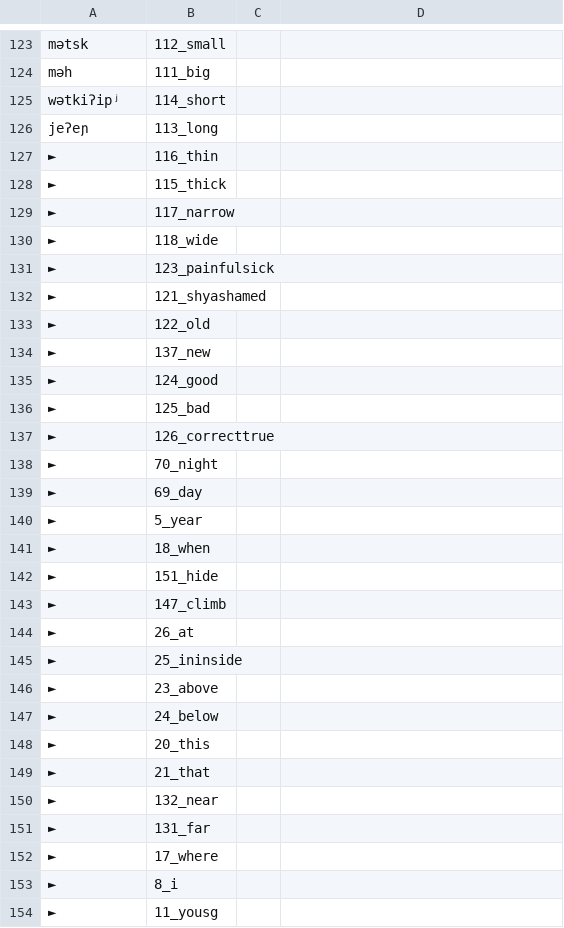
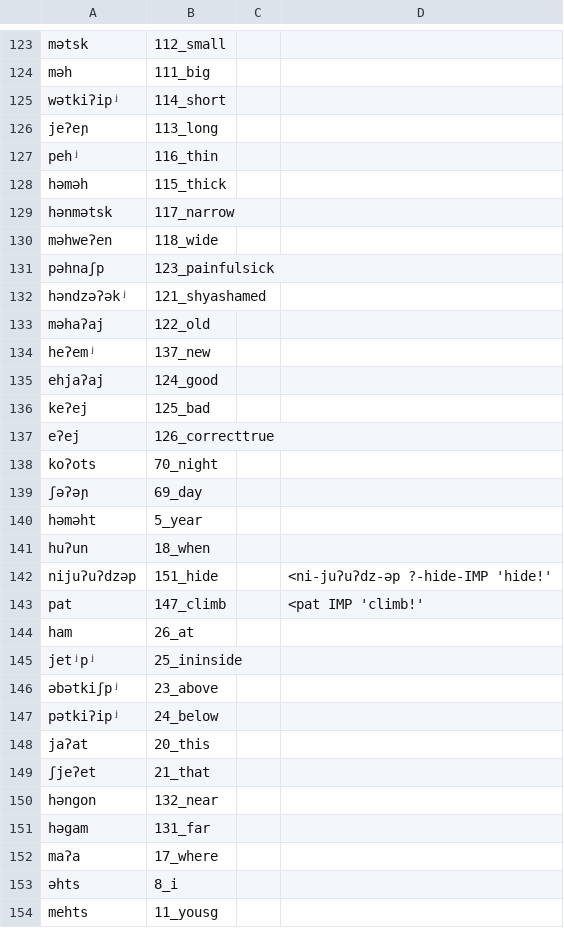
Before and after one commit to lexibank/mixezoqueanvoices, a CSV file: raw/data/Tamazulapam/data.csv, drawn as a sheet; only a part is shown, gaps mark what is left out; the diff covers the shown part only.

Commit message:
Update data.csv

```diff
--- a/raw/data/Tamazulapam/data.csv
+++ b/raw/data/Tamazulapam/data.csv
@@ -126,29 +126,29 @@ wətkiʔipʲ,114_short,,
 jeʔeɲ,113_long,,
-►,116_thin,,
-►,115_thick,,
-►,117_narrow,,
-►,118_wide,,
-►,123_painfulsick,,
-►,121_shyashamed,,
-►,122_old,,
-►,137_new,,
-►,124_good,,
-►,125_bad,,
-►,126_correcttrue,,
-►,70_night,,
-►,69_day,,
-►,5_year,,
-►,18_when,,
-►,151_hide,,
-►,147_climb,,
-►,26_at,,
-►,25_ininside,,
-►,23_above,,
-►,24_below,,
-►,20_this,,
-►,21_that,,
-►,132_near,,
-►,131_far,,
-►,17_where,,
-►,8_i,,
-►,11_yousg,,
+pehʲ,116_thin,,
+həməh,115_thick,,
+hənmətsk,117_narrow,,
+məhweʔen,118_wide,,
+pəhnaʃp,123_painfulsick,,
+həndzəʔəkʲ,121_shyashamed,,
+məhaʔaj,122_old,,
+heʔemʲ,137_new,,
+ehjaʔaj,124_good,,
+keʔej,125_bad,,
+eʔej,126_correcttrue,,
+koʔots,70_night,,
+ʃəʔəɲ,69_day,,
+həməht,5_year,,
+huʔun,18_when,,
+nijuʔuʔdzəp,151_hide,, <ni-juʔuʔdz-əp ?-hide-IMP 'hide!'
+pat,147_climb,,<pat IMP 'climb!'
+ham,26_at,,
+jetʲpʲ,25_ininside,,
+əbətkiʃpʲ,23_above,,
+pətkiʔipʲ,24_below,,
+jaʔat,20_this,,
+ʃjeʔet,21_that,,
+həngon,132_near,,
+həgam,131_far,,
+maʔa,17_where,,
+əhts,8_i,,
+mehts,11_yousg,,
```
Also changed, not shown: 15 edited cells elsewhere in this file.
